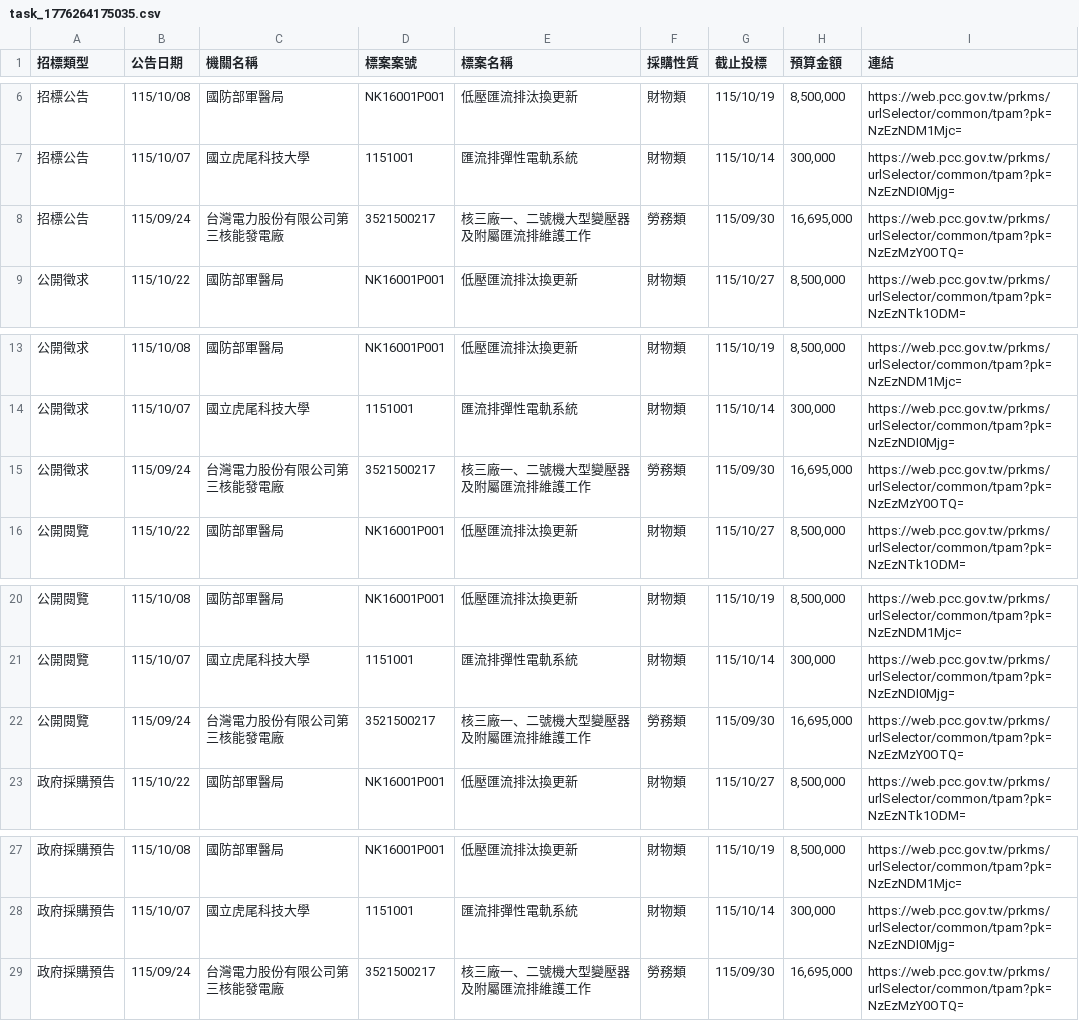
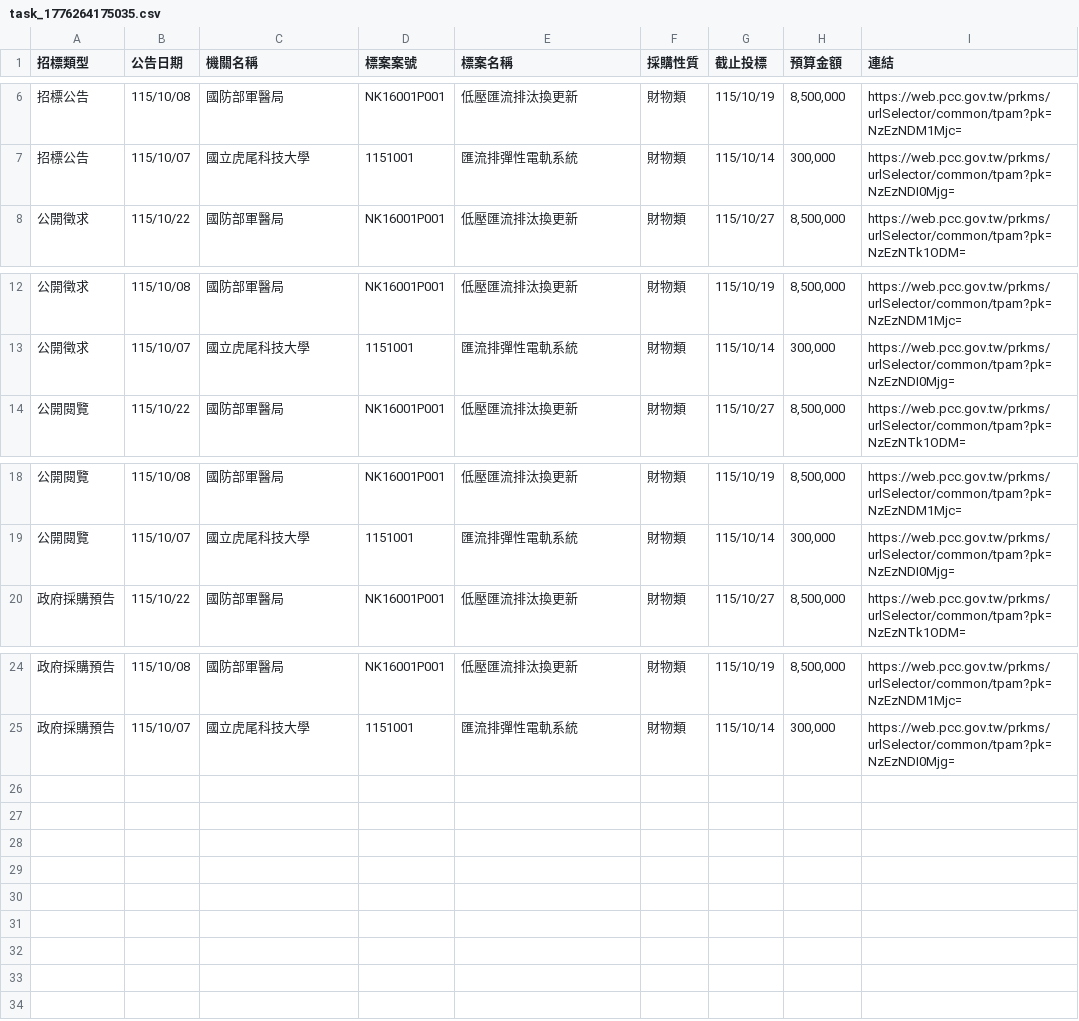
Before and after one commit to one393143/tender-tracker, a CSV file: data/task_1776264175035.csv, drawn as a sheet; only a part is shown, gaps mark what is left out.

```diff
--- a/data/task_1776264175035.csv
+++ b/data/task_1776264175035.csv
@@ -7,3 +7,2 @@
 招標公告,115/10/07,國立虎尾科技大學,1151001,匯流排彈性電軌系統,財物類,115/10/14,"300,000",https://web.pcc.gov.tw/prkms/urlSelector/common/tpam?pk=NzEzNDI0Mjg=
-招標公告,115/09/24,台灣電力股份有限公司第三核能發電廠,3521500217,核三廠一、二號機大型變壓器及附屬匯流排維護工作,勞務類,115/09/30,"16,695,000",https://web.pcc.gov.tw/prkms/urlSelector/common/tpam?pk=NzEzMzY0OTQ=
 公開徵求,115/10/22,國防部軍醫局,NK16001P001,低壓匯流排汰換更新,財物類,115/10/27,"8,500,000",https://web.pcc.gov.tw/prkms/urlSelector/common/tpam?pk=NzEzNTk1ODM=
@@ -14,3 +13,2 @@
 公開徵求,115/10/07,國立虎尾科技大學,1151001,匯流排彈性電軌系統,財物類,115/10/14,"300,000",https://web.pcc.gov.tw/prkms/urlSelector/common/tpam?pk=NzEzNDI0Mjg=
-公開徵求,115/09/24,台灣電力股份有限公司第三核能發電廠,3521500217,核三廠一、二號機大型變壓器及附屬匯流排維護工作,勞務類,115/09/30,"16,695,000",https://web.pcc.gov.tw/prkms/urlSelector/common/tpam?pk=NzEzMzY0OTQ=
 公開閱覽,115/10/22,國防部軍醫局,NK16001P001,低壓匯流排汰換更新,財物類,115/10/27,"8,500,000",https://web.pcc.gov.tw/prkms/urlSelector/common/tpam?pk=NzEzNTk1ODM=
@@ -21,3 +19,2 @@
 公開閱覽,115/10/07,國立虎尾科技大學,1151001,匯流排彈性電軌系統,財物類,115/10/14,"300,000",https://web.pcc.gov.tw/prkms/urlSelector/common/tpam?pk=NzEzNDI0Mjg=
-公開閱覽,115/09/24,台灣電力股份有限公司第三核能發電廠,3521500217,核三廠一、二號機大型變壓器及附屬匯流排維護工作,勞務類,115/09/30,"16,695,000",https://web.pcc.gov.tw/prkms/urlSelector/common/tpam?pk=NzEzMzY0OTQ=
 政府採購預告,115/10/22,國防部軍醫局,NK16001P001,低壓匯流排汰換更新,財物類,115/10/27,"8,500,000",https://web.pcc.gov.tw/prkms/urlSelector/common/tpam?pk=NzEzNTk1ODM=
@@ -28,2 +25 @@
 政府採購預告,115/10/07,國立虎尾科技大學,1151001,匯流排彈性電軌系統,財物類,115/10/14,"300,000",https://web.pcc.gov.tw/prkms/urlSelector/common/tpam?pk=NzEzNDI0Mjg=
-政府採購預告,115/09/24,台灣電力股份有限公司第三核能發電廠,3521500217,核三廠一、二號機大型變壓器及附屬匯流排維護工作,勞務類,115/09/30,"16,695,000",https://web.pcc.gov.tw/prkms/urlSelector/common/tpam?pk=NzEzMzY0OTQ=
```
